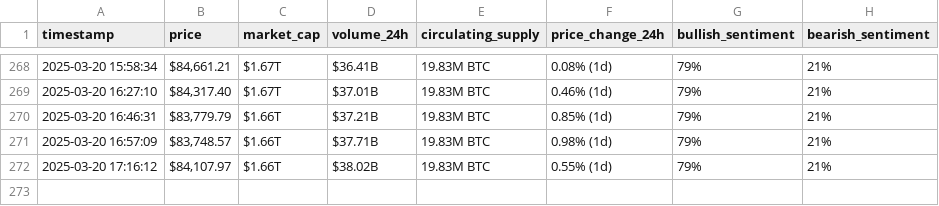
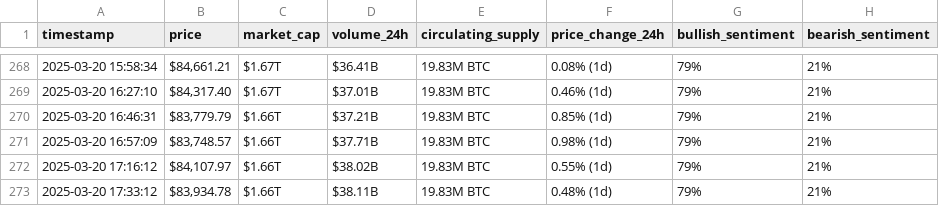
Before and after one commit to danad1821/webscraping-automation, a CSV file: bitcoin_hourly_data.csv, drawn as a sheet; only a part is shown, gaps mark what is left out.

```diff
--- a/bitcoin_hourly_data.csv
+++ b/bitcoin_hourly_data.csv
@@ -272 +272,2 @@ timestamp,price,market_cap,volume_24h,circulating_supply,price_change_24h,bullis
 2025-03-20 17:16:12,"$84,107.97",$1.66T,$38.02B,19.83M BTC,0.55% (1d),79%,21%
+2025-03-20 17:33:12,"$83,934.78",$1.66T,$38.11B,19.83M BTC,0.48% (1d),79%,21%
```
